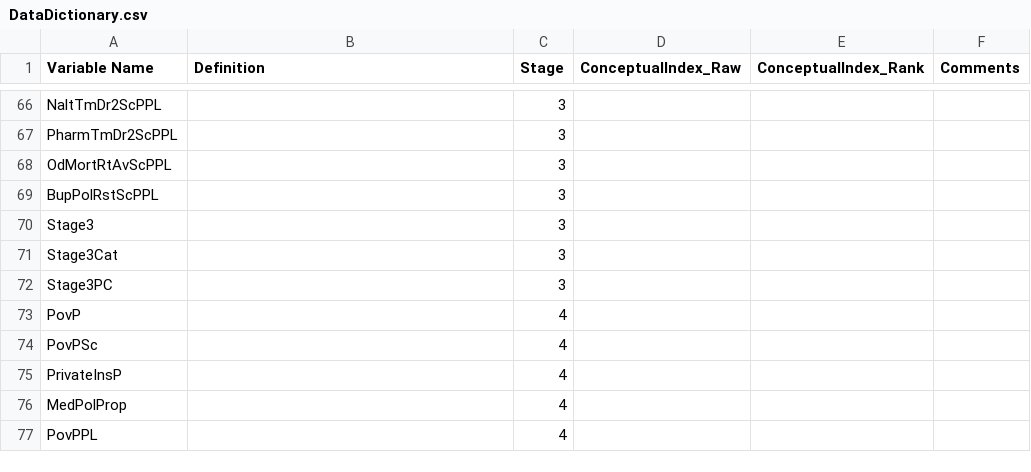
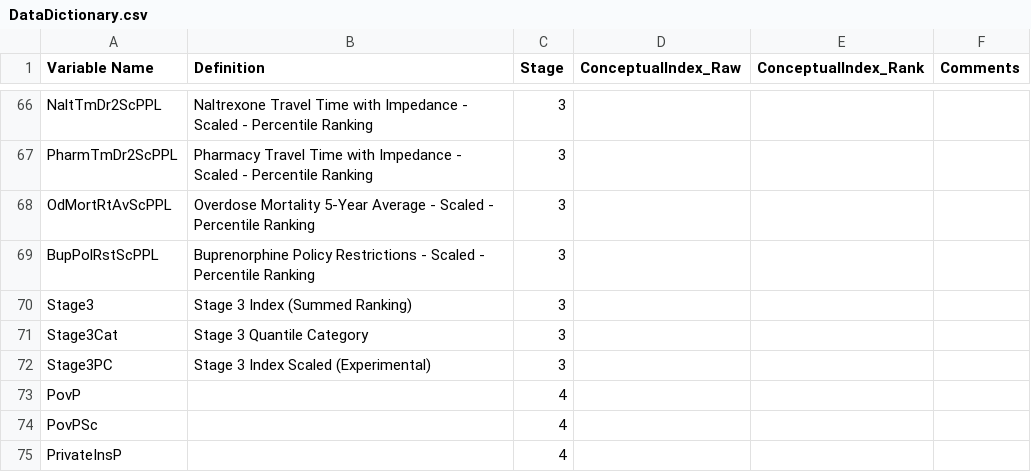
Before and after one commit to healthyregions/loud-study, a CSV file: data_final/DataDictionary.csv, drawn as a sheet; only a part is shown, gaps mark what is left out; the shorter side is filled out with more unchanged rows; the diff covers the shown part only; the diff names each change by its address in the sheet, - before the commit and + after, or states it on an @@ line.

Commit message:
Stage 3 data dictionary annotations

```diff
--- a/data_final/DataDictionary.csv
+++ b/data_final/DataDictionary.csv
-B66 (Definition): (empty)
+B66 (Definition): Naltrexone Travel Time with Impedance - Scaled - Percentile Ranking
-B67 (Definition): (empty)
+B67 (Definition): Pharmacy Travel Time with Impedance - Scaled - Percentile Ranking
-B68 (Definition): (empty)
+B68 (Definition): Overdose Mortality 5-Year Average - Scaled - Percentile Ranking
-B69 (Definition): (empty)
+B69 (Definition): Buprenorphine Policy Restrictions - Scaled - Percentile Ranking
-B70 (Definition): (empty)
+B70 (Definition): Stage 3 Index (Summed Ranking)
-B71 (Definition): (empty)
+B71 (Definition): Stage 3 Quantile Category
-B72 (Definition): (empty)
+B72 (Definition): Stage 3 Index Scaled (Experimental)
```
Also changed, not shown: 27 edited cells elsewhere in this file, 1 other file.
